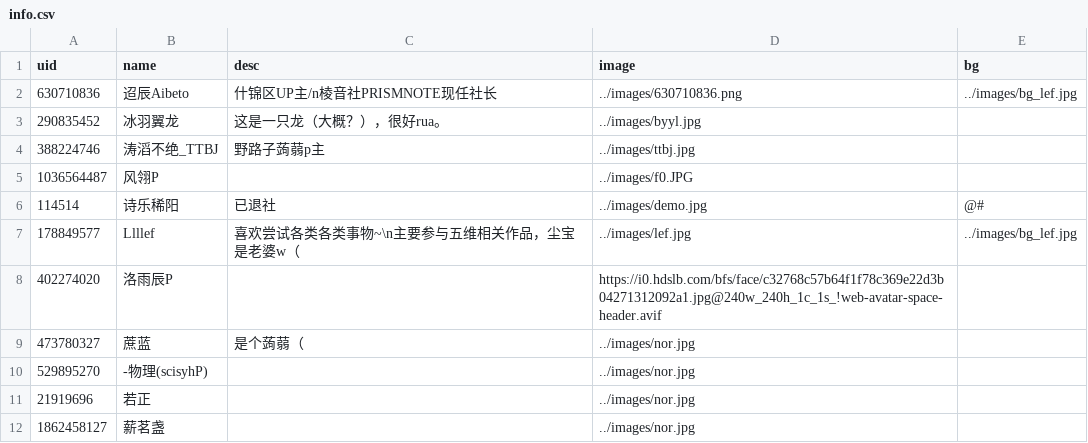
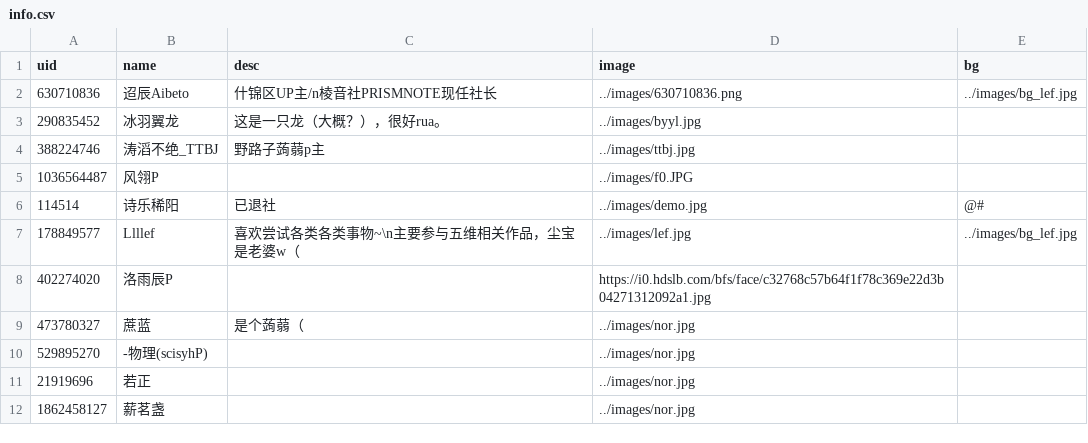
Before and after one commit to PRISMNOTE/PRISMNOTE.github.io, a CSV file: members/info.csv, drawn as a sheet; only a part is shown.

Commit message:
换api

```diff
--- a/members/info.csv
+++ b/members/info.csv
@@ -7,3 +7,3 @@ uid,name,desc,image,bg
 178849577,Llllef,喜欢尝试各类各类事物~\n主要参与五维相关作品，尘宝是老婆w（,../images/lef.jpg,../images/bg_lef.jpg
-402274020,洛雨辰P,,https://i0.hdslb.com/bfs/face/c32768c57b64f1f78c369e22d3b04271312092a1.jpg@240w_240h_1c_1s_!web-avatar-space-header.avif,
+402274020,洛雨辰P,,https://i0.hdslb.com/bfs/face/c32768c57b64f1f78c369e22d3b04271312092a1.jpg,
 473780327,蔗蓝,是个蒟蒻（,../images/nor.jpg,
```
